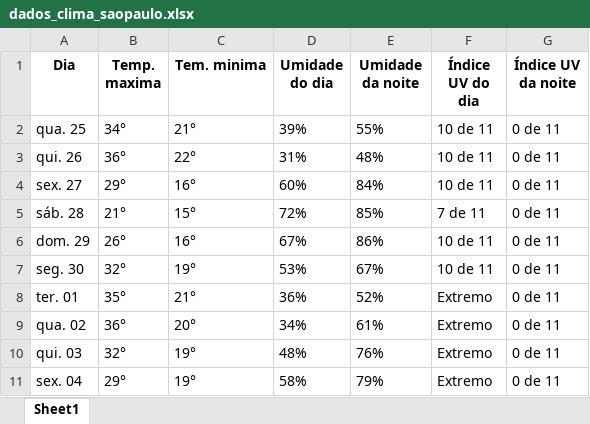
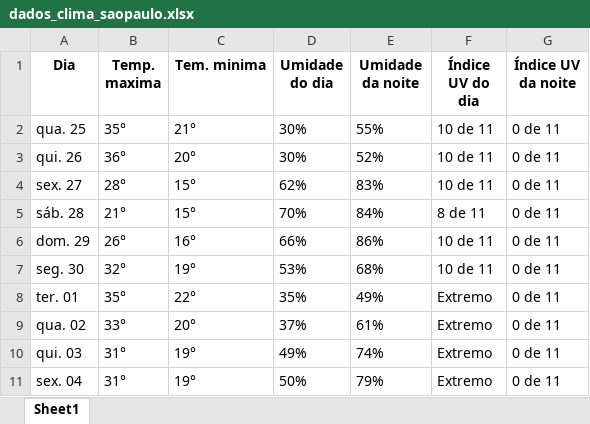
Before and after one commit to Automation-Avengers/Monitor_climatico, an Excel workbook: bot-coleta-de-dados-climáticos/dados_clima_saopaulo.xlsx, sheet Sheet1, drawn as a sheet; values as stored, in another font and other column widths than the file's, no borders; the diff names each change by its address in the sheet, - before the commit and + after, or states it on an @@ line.

```diff
--- a/bot-coleta-de-dados-climáticos/dados_clima_saopaulo.xlsx (sheet Sheet1)
+++ b/bot-coleta-de-dados-climáticos/dados_clima_saopaulo.xlsx (sheet Sheet1)
-B2 (Temp. maxima): 34°
+B2 (Temp. maxima): 35°
-D2 (Umidade do dia): 39%
+D2 (Umidade do dia): 30%
-C3 (Tem. minima): 22°
+C3 (Tem. minima): 20°
-D3 (Umidade do dia): 31%
+D3 (Umidade do dia): 30%
-E3 (Umidade da noite): 48%
+E3 (Umidade da noite): 52%
-B4 (Temp. maxima): 29°
+B4 (Temp. maxima): 28°
-C4 (Tem. minima): 16°
+C4 (Tem. minima): 15°
-D4 (Umidade do dia): 60%
+D4 (Umidade do dia): 62%
-E4 (Umidade da noite): 84%
+E4 (Umidade da noite): 83%
-D5 (Umidade do dia): 72%
+D5 (Umidade do dia): 70%
-E5 (Umidade da noite): 85%
+E5 (Umidade da noite): 84%
-F5 (Índice UV do dia): 7 de 11
+F5 (Índice UV do dia): 8 de 11
-D6 (Umidade do dia): 67%
+D6 (Umidade do dia): 66%
-E7 (Umidade da noite): 67%
+E7 (Umidade da noite): 68%
-C8 (Tem. minima): 21°
+C8 (Tem. minima): 22°
-D8 (Umidade do dia): 36%
+D8 (Umidade do dia): 35%
-E8 (Umidade da noite): 52%
+E8 (Umidade da noite): 49%
-B9 (Temp. maxima): 36°
+B9 (Temp. maxima): 33°
-D9 (Umidade do dia): 34%
+D9 (Umidade do dia): 37%
-B10 (Temp. maxima): 32°
+B10 (Temp. maxima): 31°
-D10 (Umidade do dia): 48%
+D10 (Umidade do dia): 49%
-E10 (Umidade da noite): 76%
+E10 (Umidade da noite): 74%
-B11 (Temp. maxima): 29°
+B11 (Temp. maxima): 31°
-D11 (Umidade do dia): 58%
+D11 (Umidade do dia): 50%
```
Also changed, not shown: bot-coleta-de-dados-climáticos/dados_clima_manaus.xlsx, bot-coleta-de-dados-climáticos/dados_comparados_manaus_sp.xlsx, 1 other file.
